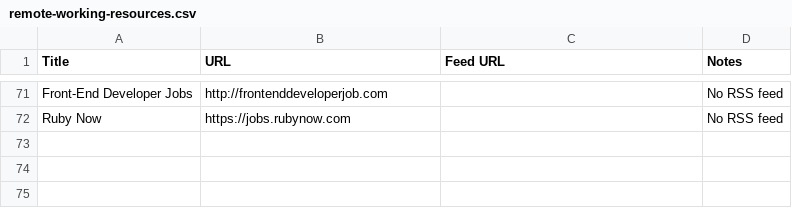
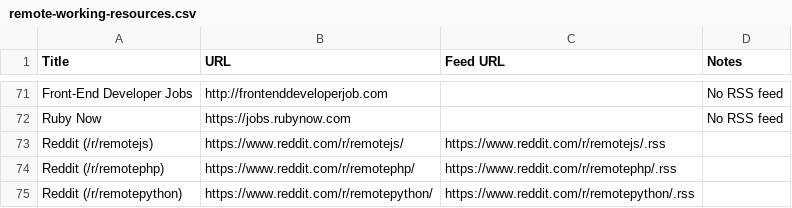
Before and after one commit to georgemandis/remote-working-list, a CSV file: remote-working-resources.csv, drawn as a sheet; only a part is shown, gaps mark what is left out; the diff names each change by its address in the sheet, - before the commit and + after, or states it on an @@ line.

Commit message:
Added remot js, php and pythong Reddit job subreddits

```diff
--- a/remote-working-resources.csv
+++ b/remote-working-resources.csv
+row 73: Reddit (/r/remotejs) | https://www.reddit.com/r/remotejs/ | https://www.reddit.com/r/remotejs/.rss
+row 74: Reddit (/r/remotephp) | https://www.reddit.com/r/remotephp/ | https://www.reddit.com/r/remotephp/.rss
+row 75: Reddit (/r/remotepython) | https://www.reddit.com/r/remotepython/ | https://www.reddit.com/r/remotepython/.rss
```
Also changed, not shown: 1 other file.
